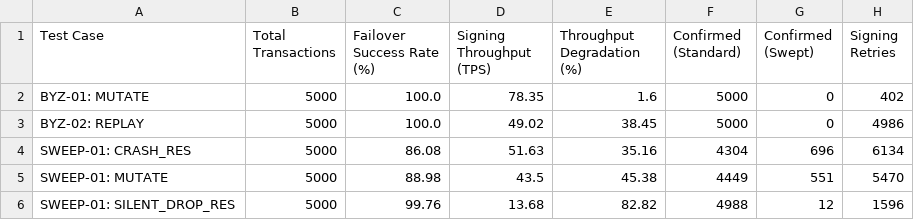
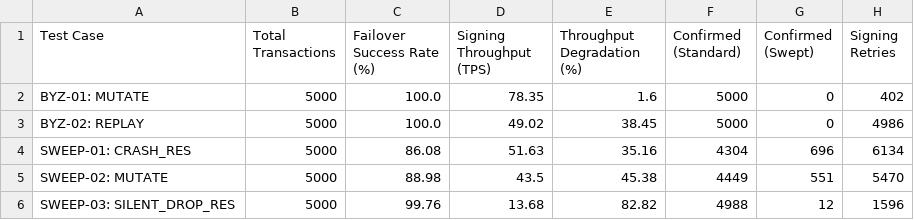
Before and after one commit to kk24acn/msc-thesis, a CSV file: faultlab/notebooks/evaluation/tables/TABLE_5_Edge_Case_Boundary.csv (was faultlab/notebooks/evaluation/tables/TABLE_4_Edge_Case_Boundary.csv), drawn as a sheet.

```diff
--- a/faultlab/notebooks/evaluation/tables/TABLE_4_Edge_Case_Boundary.csv
+++ b/faultlab/notebooks/evaluation/tables/TABLE_5_Edge_Case_Boundary.csv
@@ -4,3 +4,3 @@ BYZ-02: REPLAY,5000,100.0,49.02,38.45,5000,0,4986
 SWEEP-01: CRASH_RES,5000,86.08,51.63,35.16,4304,696,6134
-SWEEP-01: MUTATE,5000,88.98,43.5,45.38,4449,551,5470
-SWEEP-01: SILENT_DROP_RES,5000,99.76,13.68,82.82,4988,12,1596
+SWEEP-02: MUTATE,5000,88.98,43.5,45.38,4449,551,5470
+SWEEP-03: SILENT_DROP_RES,5000,99.76,13.68,82.82,4988,12,1596
```
Also changed, not shown: 21 other files.
